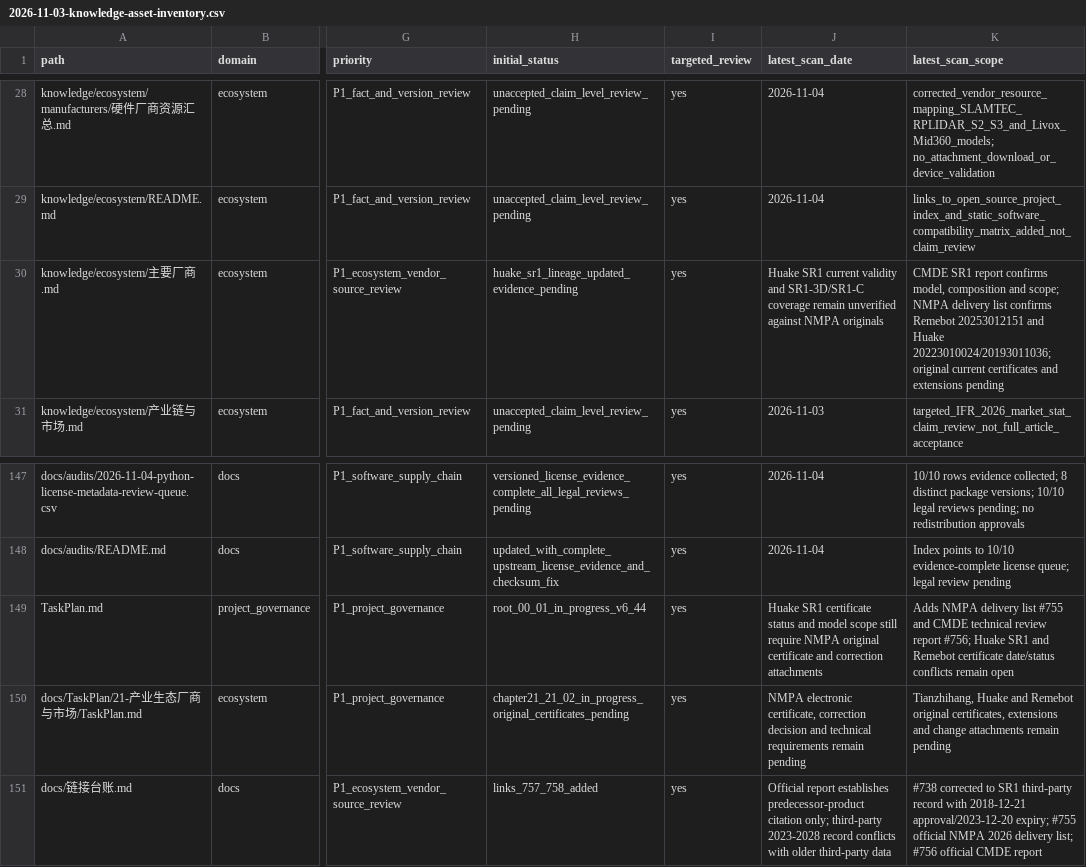
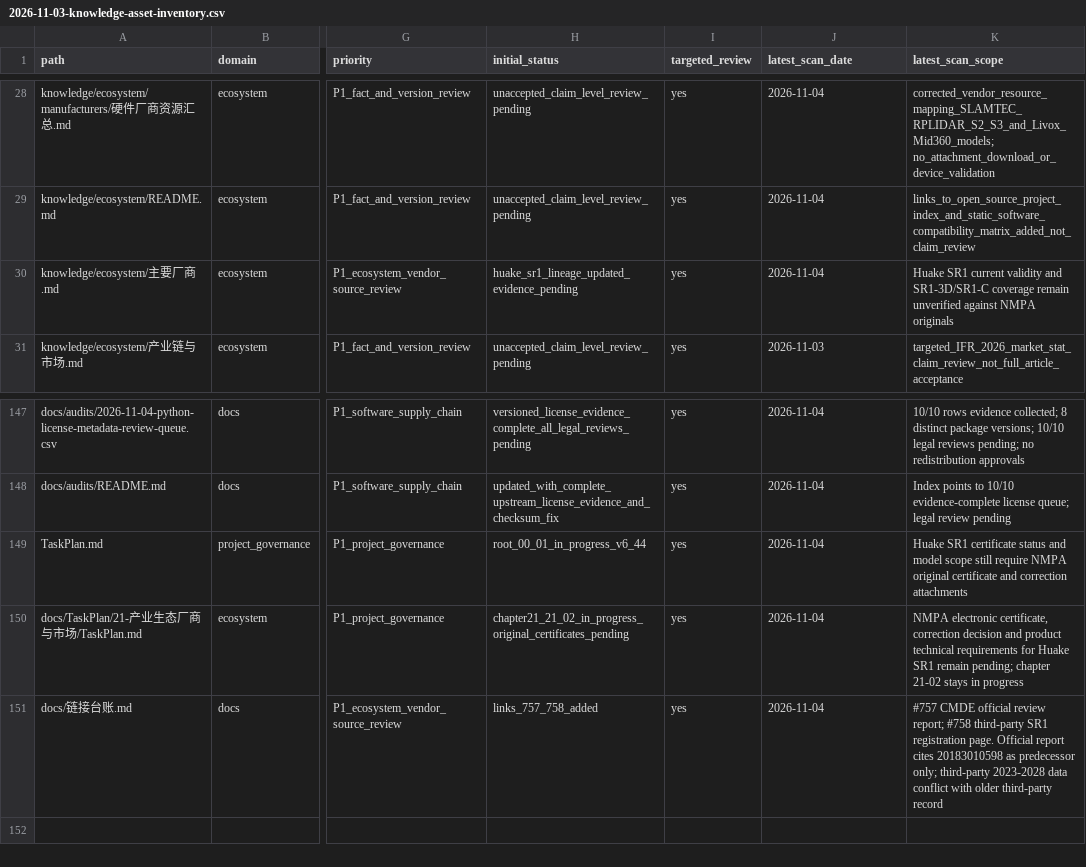
Before and after one commit to rexyll/robot_knowledgebasement, a CSV file: docs/audits/2026-11-03-knowledge-asset-inventory.csv, drawn as a sheet; only a part is shown, gaps mark what is left out; the diff names each change by its address in the sheet, - before the commit and + after, or states it on an @@ line.

Commit message:
Correct asset inventory review date and evidence notes

```diff
--- a/docs/audits/2026-11-03-knowledge-asset-inventory.csv
+++ b/docs/audits/2026-11-03-knowledge-asset-inventory.csv
-J30 (latest_scan_date): Huake SR1 current validity and SR1-3D/SR1-C coverage remain unverified against NMPA originals
+J30 (latest_scan_date): 2026-11-04
-K30 (latest_scan_scope): CMDE SR1 report confirms model, composition and scope; NMPA delivery list confirms Remebot 20253012151 and Huake 20223010024/20193011036; original current certificates and extensions pending
+K30 (latest_scan_scope): Huake SR1 current validity and SR1-3D/SR1-C coverage remain unverified against NMPA originals
-J149 (latest_scan_date): Huake SR1 certificate status and model scope still require NMPA original certificate and correction attachments
+J149 (latest_scan_date): 2026-11-04
-K149 (latest_scan_scope): Adds NMPA delivery list #755 and CMDE technical review report #756; Huake SR1 and Remebot certificate date/status conflicts remain open
+K149 (latest_scan_scope): Huake SR1 certificate status and model scope still require NMPA original certificate and correction attachments
-J150 (latest_scan_date): NMPA electronic certificate, correction decision and technical requirements remain pending
+J150 (latest_scan_date): 2026-11-04
-K150 (latest_scan_scope): Tianzhihang, Huake and Remebot original certificates, extensions and change attachments remain pending
+K150 (latest_scan_scope): NMPA electronic certificate, correction decision and product technical requirements for Huake SR1 remain pending; chapter 21-02 stays in progress
-J151 (latest_scan_date): Official report establishes predecessor-product citation only; third-party 2023-2028 record conflicts with older third-party data
+J151 (latest_scan_date): 2026-11-04
-K151 (latest_scan_scope): #738 corrected to SR1 third-party record with 2018-12-21 approval/2023-12-20 expiry; #755 official NMPA 2026 delivery list; #756 official CMDE report
+K151 (latest_scan_scope): #757 CMDE official review report; #758 third-party SR1 registration page. Official report cites 20183010598 as predecessor only; third-party 2023-2028 data conflict with older third-party record
```
